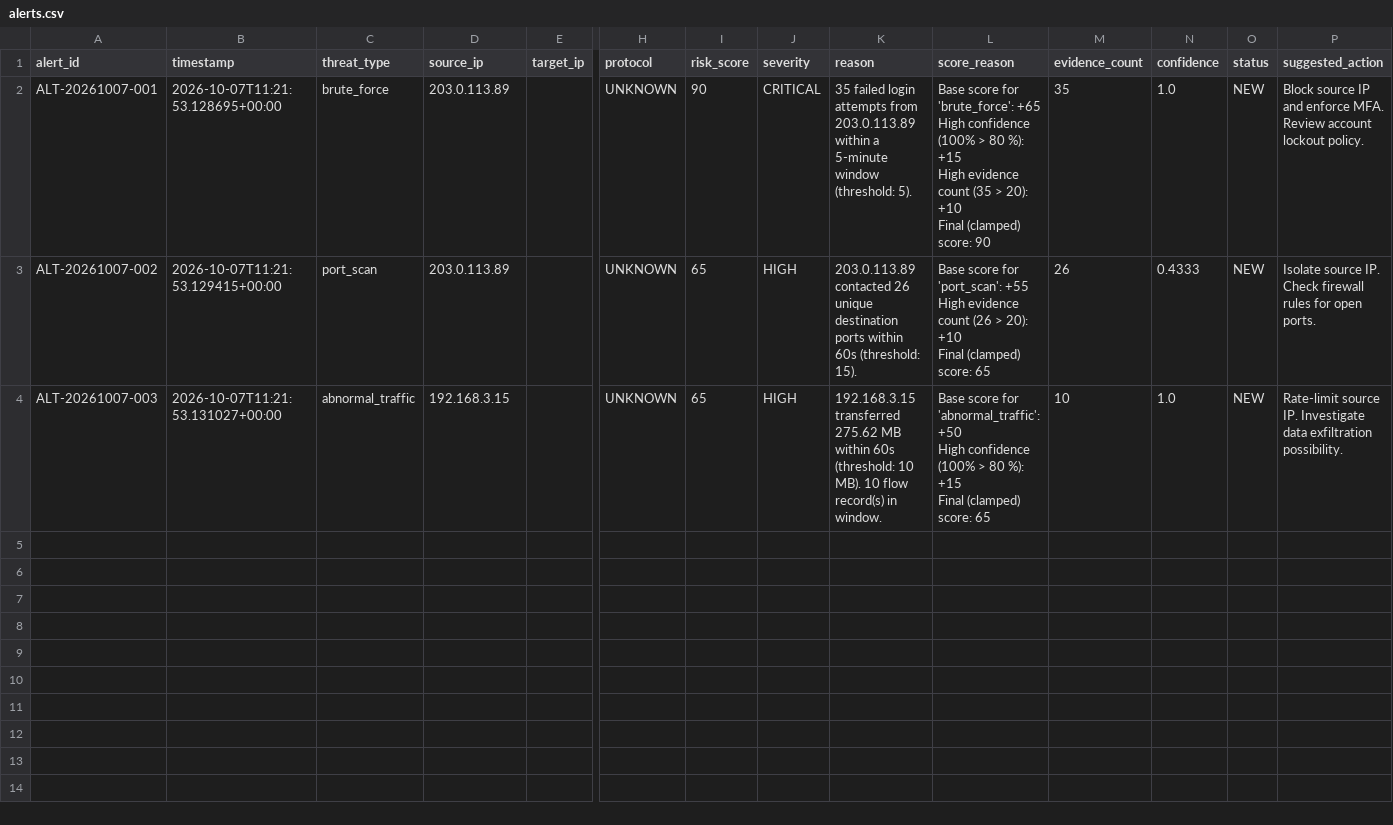
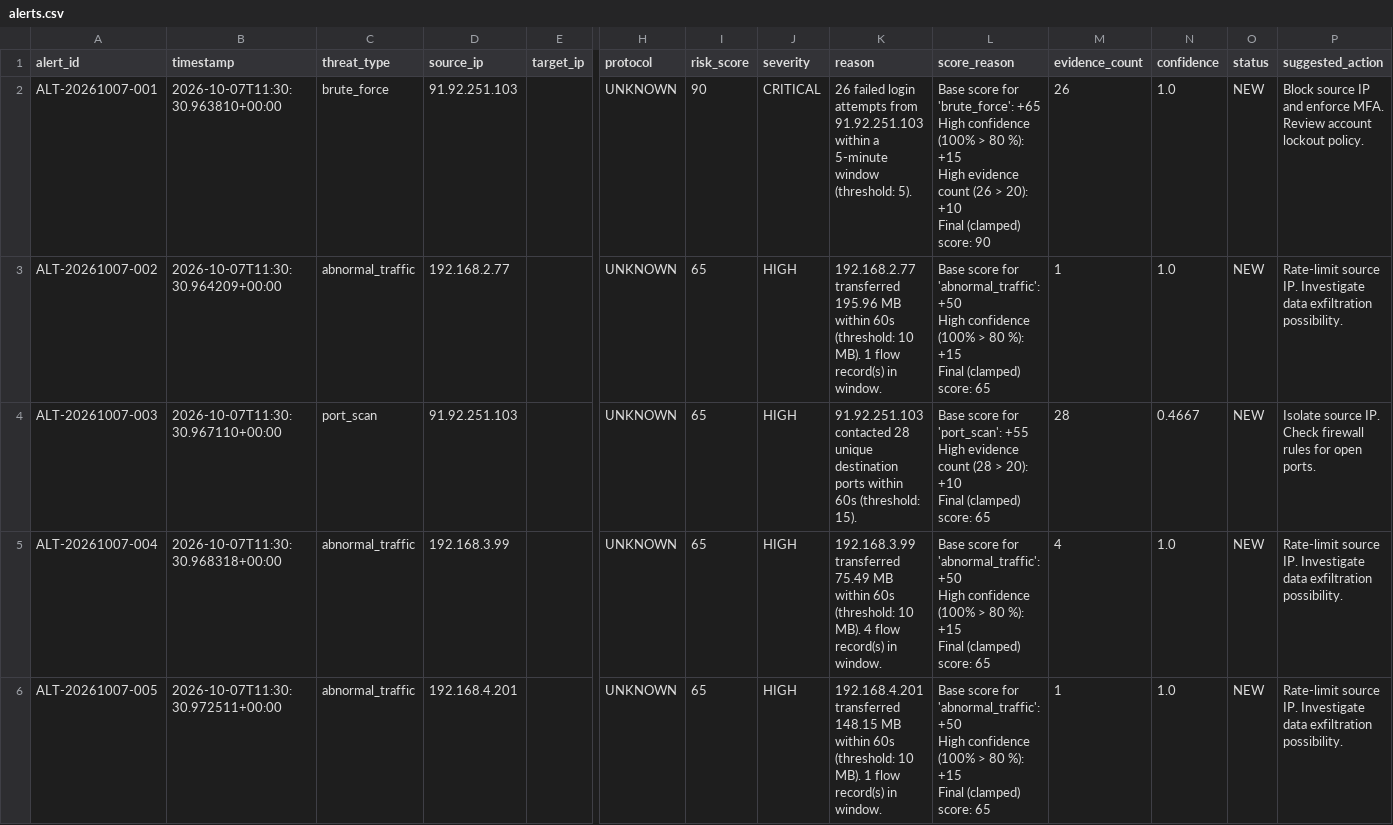
Before and after one commit to Adhithya-kn/cloud-cyber-threat-detection-dashboard, a CSV file: data/alerts.csv, drawn as a sheet; only a part is shown, gaps mark what is left out; rows hold the shown columns only; ↵ is a line break in a cell; the diff covers the shown part only; the diff names each change by its address in the sheet, - before the commit and + after, or states it on an @@ line.

Commit message:
feat: complete end-to-end verification across Alerts, Analytics, and Investigation

```diff
--- a/data/alerts.csv
+++ b/data/alerts.csv
-B2 (timestamp): 2026-10-07T11:21:53.128695+00:00
+B2 (timestamp): 2026-10-07T11:30:30.963810+00:00
-D2 (source_ip): 203.0.113.89
+D2 (source_ip): 91.92.251.103
-K2 (reason): 35 failed login attempts from 203.0.113.89 within a…
+K2 (reason): 26 failed login attempts from 91.92.251.103 within a…
-L2 (score_reason): …evidence count (35 > 20):…
+L2 (score_reason): …evidence count (26 > 20):…
-M2 (evidence_count): 35
+M2 (evidence_count): 26
-B3 (timestamp): 2026-10-07T11:21:53.129415+00:00
+B3 (timestamp): 2026-10-07T11:30:30.964209+00:00
-C3 (threat_type): port_scan
+C3 (threat_type): abnormal_traffic
-D3 (source_ip): 203.0.113.89
+D3 (source_ip): 192.168.2.77
-K3 (reason): 203.0.113.89 contacted 26 unique destination ports within 60s (threshold: 15).
+K3 (reason): 192.168.2.77 transferred 195.96 MB within 60s (threshold: 10 MB). 1 flow record(s) in window.
-L3 (score_reason): …score for 'port_scan': +55 ↵ High evidence count (26 > 20): +10 ↵ Final (clamped)…
+L3 (score_reason): …score for 'abnormal_traffic': +50 ↵ High confidence (100% > 80 %): +15 ↵ Final (clamped)…
-M3 (evidence_count): 26
+M3 (evidence_count): 1
-N3 (confidence): 0.4333
+N3 (confidence): 1.0
-P3 (suggested_action): Isolate source IP. Check firewall rules for open ports.
+P3 (suggested_action): Rate-limit source IP. Investigate data exfiltration possibility.
-B4 (timestamp): 2026-10-07T11:21:53.131027+00:00
+B4 (timestamp): 2026-10-07T11:30:30.967110+00:00
-C4 (threat_type): abnormal_traffic
+C4 (threat_type): port_scan
-D4 (source_ip): 192.168.3.15
+D4 (source_ip): 91.92.251.103
-K4 (reason): 192.168.3.15 transferred 275.62 MB within 60s (threshold: 10 MB). 10 flow record(s) in window.
+K4 (reason): 91.92.251.103 contacted 28 unique destination ports within 60s (threshold: 15).
-L4 (score_reason): …score for 'abnormal_traffic': +50 ↵ High confidence (100% > 80 %): +15 ↵ Final (clamped)…
+L4 (score_reason): …score for 'port_scan': +55 ↵ High evidence count (28 > 20): +10 ↵ Final (clamped)…
-M4 (evidence_count): 10
+M4 (evidence_count): 28
-N4 (confidence): 1.0
+N4 (confidence): 0.4667
-P4 (suggested_action): Rate-limit source IP. Investigate data exfiltration possibility.
+P4 (suggested_action): Isolate source IP. Check firewall rules for open ports.
+row 5: ALT-20261007-004 | 2026-10-07T11:30:30.968318+00:00 | abnormal_traffic | 192.168.3.99 |  | UNKNOWN | 65 | HIGH | 192.168.3.99 transferred 75.49 MB within 60s (threshold: 10 MB). 4 flow record(s) in window. | Base score for 'abnormal_traffic': +50 ↵ High confidence (100% > 80 %): +15 ↵ Final (clamped) score: 65 | 4 | 1.0 | NEW | Rate-limit source IP. Investigate data exfiltration possibility.
+row 6: ALT-20261007-005 | 2026-10-07T11:30:30.972511+00:00 | abnormal_traffic | 192.168.4.201 |  | UNKNOWN | 65 | HIGH | 192.168.4.201 transferred 148.15 MB within 60s (threshold: 10 MB). 1 flow record(s) in window. | Base score for 'abnormal_traffic': +50 ↵ High confidence (100% > 80 %): +15 ↵ Final (clamped) score: 65 | 1 | 1.0 | NEW | Rate-limit source IP. Investigate data exfiltration possibility.
```
Also changed, not shown: 4 added rows elsewhere in this file, 6 other files.
